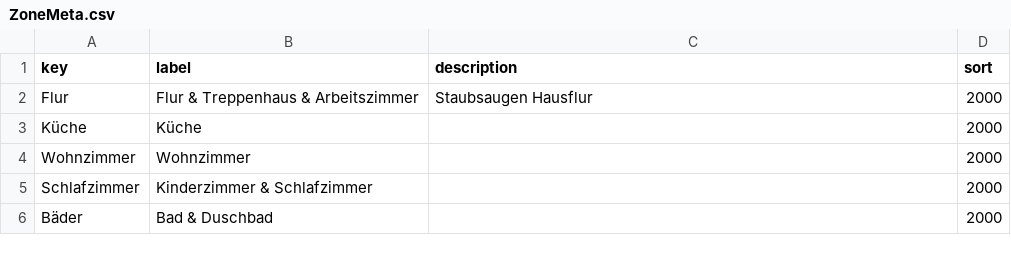
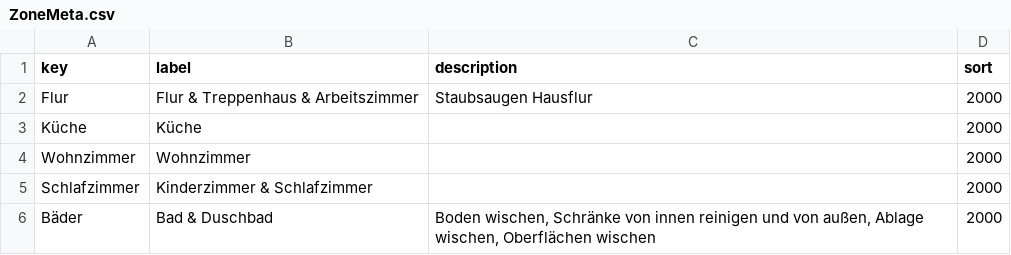
Before and after one commit to temme-stefan/fly_lady, a CSV file: src/data/ZoneMeta.csv, drawn as a sheet.

Commit message:
Update ZoneMeta.csv

```diff
--- a/src/data/ZoneMeta.csv
+++ b/src/data/ZoneMeta.csv
@@ -5,2 +5,2 @@ Wohnzimmer,"Wohnzimmer",,2000
 Schlafzimmer,"Kinderzimmer & Schlafzimmer",,2000
-Bäder,"Bad & Duschbad",,2000
+Bäder,"Bad & Duschbad","Boden wischen, Schränke von innen reinigen und von außen, Ablage wischen, Oberflächen wischen",2000
```
